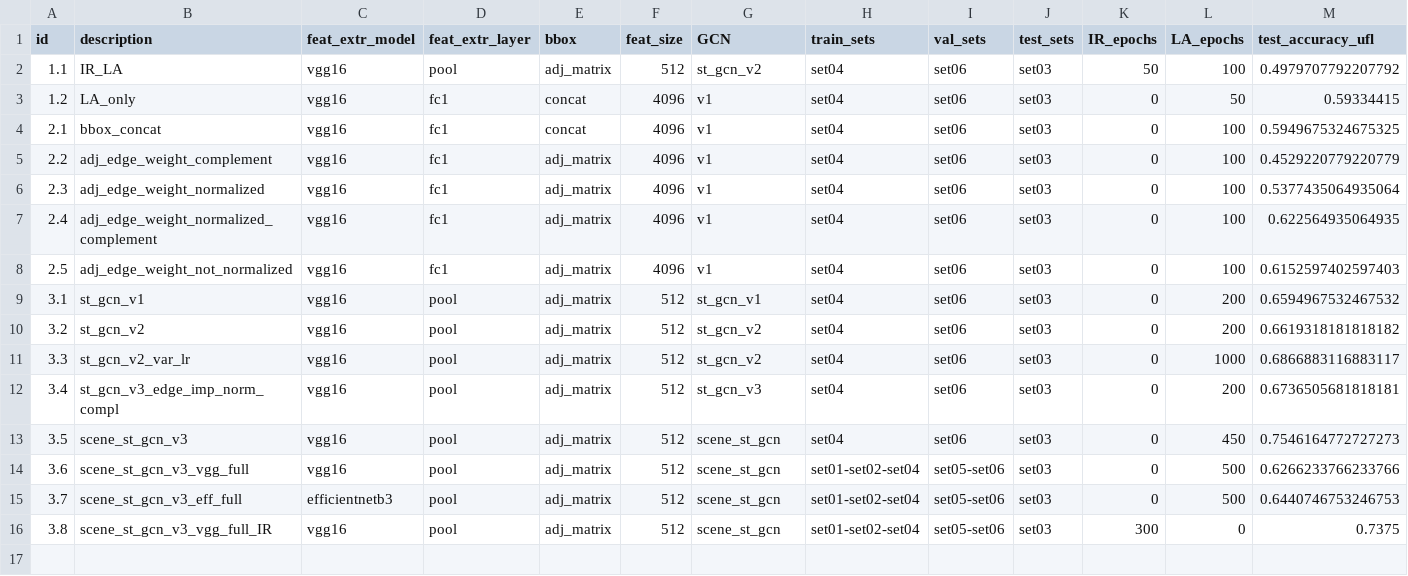
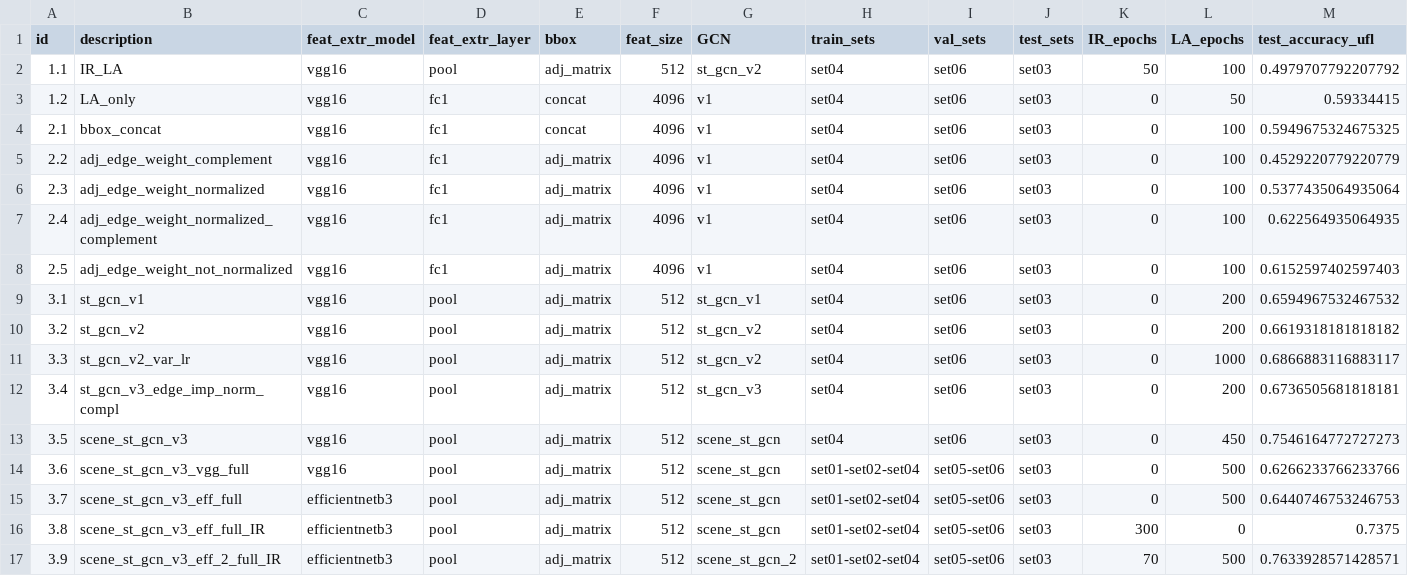
Before and after one commit to simonescaccia/UnPIE, a CSV file: results/experiments.csv, drawn as a sheet; only a part is shown; rows hold the shown columns only; the diff names each change by its address in the sheet, - before the commit and + after, or states it on an @@ line.

```diff
--- a/results/experiments.csv
+++ b/results/experiments.csv
-B16 (description): scene_st_gcn_v3_vgg_full_IR
+B16 (description): scene_st_gcn_v3_eff_full_IR
-C16 (feat_extr_model): vgg16
+C16 (feat_extr_model): efficientnetb3
+row 17: 3.9 | scene_st_gcn_v3_eff_2_full_IR | efficientnetb3 | pool | adj_matrix | 512 | scene_st_gcn_2 | set01-set02-set04 | set05-set06 | set03 | 70 | 500 | 0.7633928571428571
```
Also changed, not shown: 2 other files.
